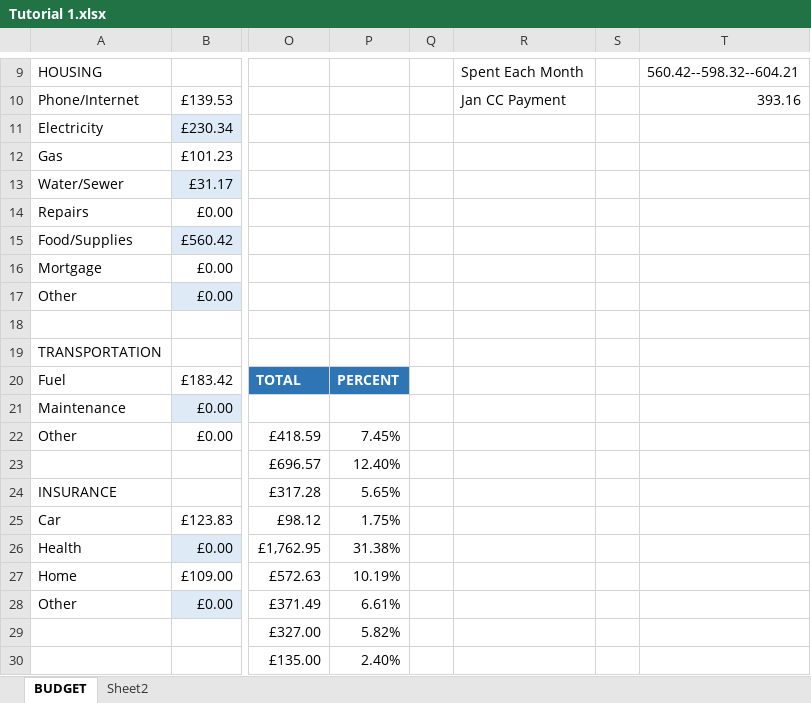
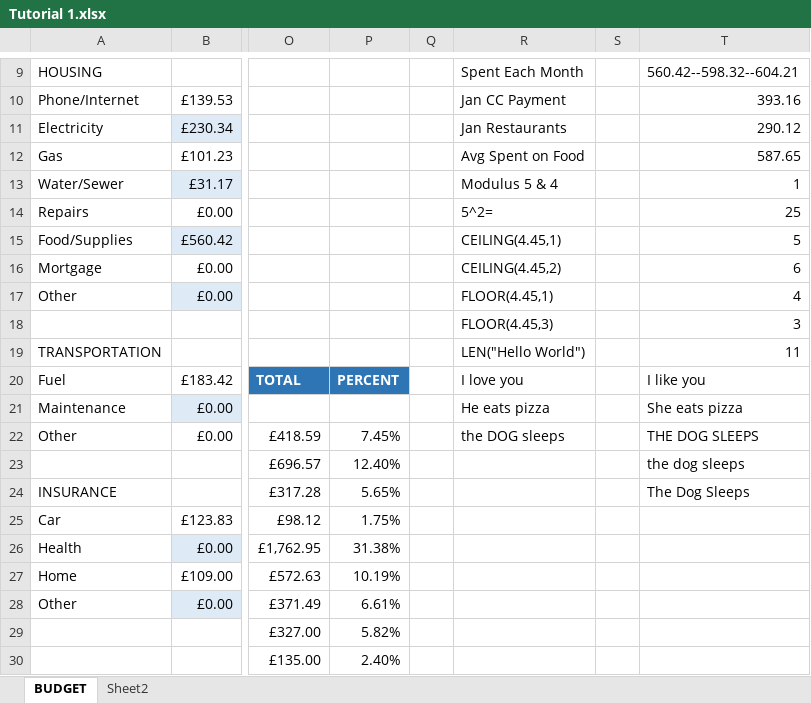
Before and after one commit to markpackham/Microsoft-Excel-Revise-2023, an Excel workbook: Tutorial 1.xlsx, sheet BUDGET, drawn as a sheet; only a part is shown, gaps mark what is left out; values as stored, in another font and other column widths than the file's, no borders; the diff names each change by its address in the sheet, - before the commit and + after, or states it on an @@ line.

Commit message:
demo case functions
https://youtu.be/F5jIFP56J0E?t=3936

```diff
--- a/Tutorial 1.xlsx (sheet BUDGET)
+++ b/Tutorial 1.xlsx (sheet BUDGET)
-R11: (empty)
+R11: Jan Restaurants
-T11: (empty)
+T11: 290.12
-R12: (empty)
+R12: Avg Spent on Food
-T12: (empty)
+T12: 587.65
-R13: (empty)
+R13: Modulus 5 & 4
-T13: (empty)
+T13: 1
-R14: (empty)
+R14: 5^2=
-T14: (empty)
+T14: 25
-R15: (empty)
+R15: CEILING(4.45,1)
-T15: (empty)
+T15: 5
-R16: (empty)
+R16: CEILING(4.45,2)
-T16: (empty)
+T16: 6
-R17: (empty)
+R17: FLOOR(4.45,1)
-T17: (empty)
+T17: 4
-R18: (empty)
+R18: FLOOR(4.45,3)
-T18: (empty)
+T18: 3
-R19: (empty)
+R19: LEN("Hello World")
-T19: (empty)
+T19: 11
-R20: (empty)
+R20: I love you
-T20: (empty)
+T20: I like you
-R21: (empty)
+R21: He eats pizza
-T21: (empty)
+T21: She eats pizza
-R22: (empty)
+R22: the DOG sleeps
-T22: (empty)
+T22: THE DOG SLEEPS
-T23: (empty)
+T23: the dog sleeps
-T24: (empty)
+T24: The Dog Sleeps
```
